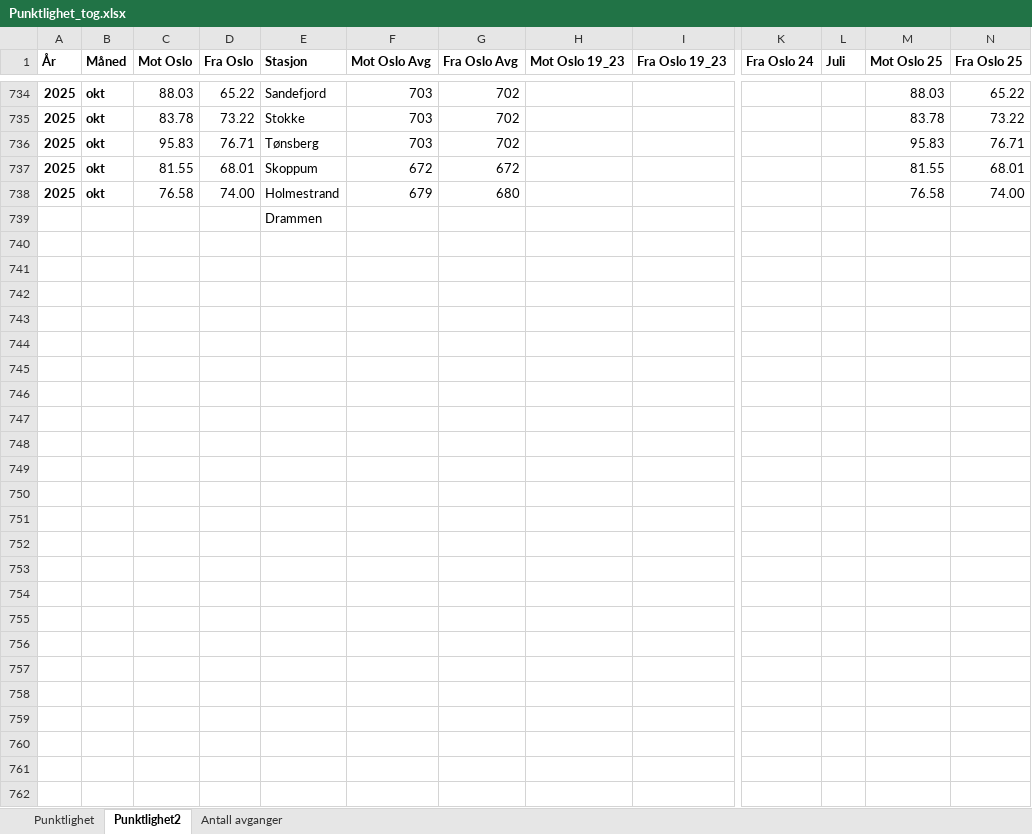
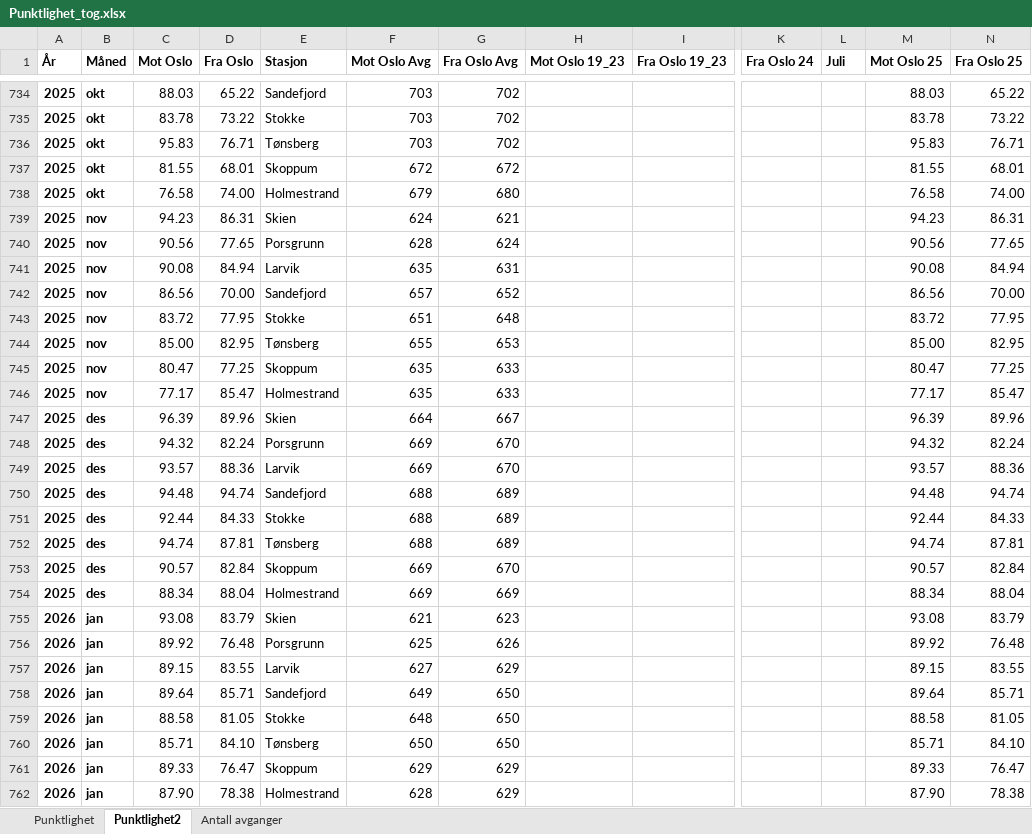
Before and after one commit to RasmusPalmqvist/Vestfold, an Excel workbook: 05_Mobilitet og infrastruktur/Persontransport og reisevaner/Mobilitetsdashboard/Brukes2024/Punktlighet_tog.xlsx, sheet Punktlighet2, drawn as a sheet; only a part is shown, gaps mark what is left out; values as stored, in another font and other column widths than the file's, no borders; removed rows and columns are numbered as before the commit, all else as after; rows hold the shown columns only; the diff names each change by its address in the sheet, - before the commit and + after, or states it on an @@ line.

Commit message:
Update Punktlighet_tog.xlsx

```diff
--- a/05_Mobilitet og infrastruktur/Persontransport og reisevaner/Mobilitetsdashboard/Brukes2024/Punktlighet_tog.xlsx (sheet Punktlighet2)
+++ b/05_Mobilitet og infrastruktur/Persontransport og reisevaner/Mobilitetsdashboard/Brukes2024/Punktlighet_tog.xlsx (sheet Punktlighet2)
-row 739:  |  |  |  | Drammen
+row 739: 2025 | nov | 94.23 | 86.31 | Skien | 624 | 621 |  |  |  |  | 94.23 | 86.31
+row 740: 2025 | nov | 90.56 | 77.65 | Porsgrunn | 628 | 624 |  |  |  |  | 90.56 | 77.65
+row 741: 2025 | nov | 90.08 | 84.94 | Larvik | 635 | 631 |  |  |  |  | 90.08 | 84.94
+row 742: 2025 | nov | 86.56 | 70.00 | Sandefjord | 657 | 652 |  |  |  |  | 86.56 | 70.00
+row 743: 2025 | nov | 83.72 | 77.95 | Stokke | 651 | 648 |  |  |  |  | 83.72 | 77.95
+row 744: 2025 | nov | 85.00 | 82.95 | Tønsberg | 655 | 653 |  |  |  |  | 85.00 | 82.95
+row 745: 2025 | nov | 80.47 | 77.25 | Skoppum | 635 | 633 |  |  |  |  | 80.47 | 77.25
+row 746: 2025 | nov | 77.17 | 85.47 | Holmestrand | 635 | 633 |  |  |  |  | 77.17 | 85.47
+row 747: 2025 | des | 96.39 | 89.96 | Skien | 664 | 667 |  |  |  |  | 96.39 | 89.96
+row 748: 2025 | des | 94.32 | 82.24 | Porsgrunn | 669 | 670 |  |  |  |  | 94.32 | 82.24
+row 749: 2025 | des | 93.57 | 88.36 | Larvik | 669 | 670 |  |  |  |  | 93.57 | 88.36
+row 750: 2025 | des | 94.48 | 94.74 | Sandefjord | 688 | 689 |  |  |  |  | 94.48 | 94.74
+row 751: 2025 | des | 92.44 | 84.33 | Stokke | 688 | 689 |  |  |  |  | 92.44 | 84.33
+row 752: 2025 | des | 94.74 | 87.81 | Tønsberg | 688 | 689 |  |  |  |  | 94.74 | 87.81
+row 753: 2025 | des | 90.57 | 82.84 | Skoppum | 669 | 670 |  |  |  |  | 90.57 | 82.84
+row 754: 2025 | des | 88.34 | 88.04 | Holmestrand | 669 | 669 |  |  |  |  | 88.34 | 88.04
+row 755: 2026 | jan | 93.08 | 83.79 | Skien | 621 | 623 |  |  |  |  | 93.08 | 83.79
+row 756: 2026 | jan | 89.92 | 76.48 | Porsgrunn | 625 | 626 |  |  |  |  | 89.92 | 76.48
+row 757: 2026 | jan | 89.15 | 83.55 | Larvik | 627 | 629 |  |  |  |  | 89.15 | 83.55
+row 758: 2026 | jan | 89.64 | 85.71 | Sandefjord | 649 | 650 |  |  |  |  | 89.64 | 85.71
+row 759: 2026 | jan | 88.58 | 81.05 | Stokke | 648 | 650 |  |  |  |  | 88.58 | 81.05
+row 760: 2026 | jan | 85.71 | 84.10 | Tønsberg | 650 | 650 |  |  |  |  | 85.71 | 84.10
+row 761: 2026 | jan | 89.33 | 76.47 | Skoppum | 629 | 629 |  |  |  |  | 89.33 | 76.47
+row 762: 2026 | jan | 87.90 | 78.38 | Holmestrand | 628 | 629 |  |  |  |  | 87.90 | 78.38
```
